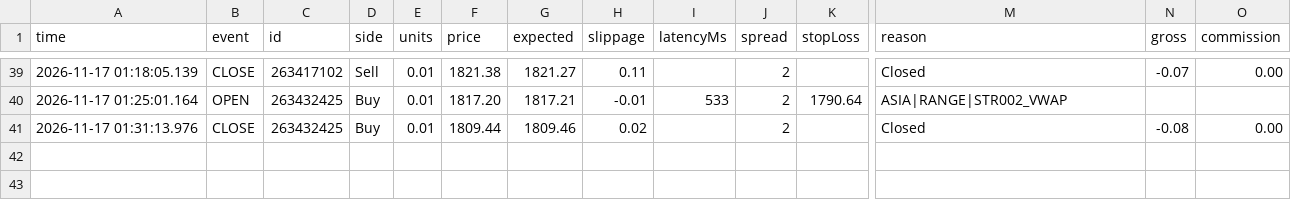
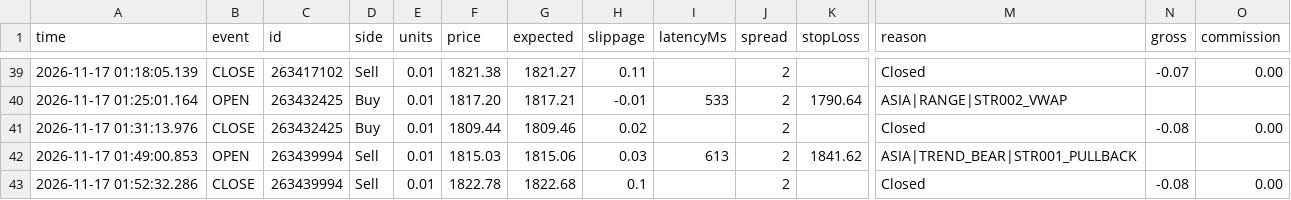
Before and after one commit to piyavutkkl-ch/tgrockza55-ai-cbot-backtest-lab, a CSV file: data/live/ETHUSD/trades.csv, drawn as a sheet; only a part is shown, gaps mark what is left out; rows hold the shown columns only; the diff names each change by its address in the sheet, - before the commit and + after, or states it on an @@ line.

Commit message:
chore(live): sync verified trade telemetry (N=187)

```diff
--- a/data/live/ETHUSD/trades.csv
+++ b/data/live/ETHUSD/trades.csv
+row 42: 2026-11-17 01:49:00.853 | OPEN | 263439994 | Sell | 0.01 | 1815.03 | 1815.06 | 0.03 | 613 | 2 | 1841.62 | ASIA|TREND_BEAR|STR001_PULLBACK
+row 43: 2026-11-17 01:52:32.286 | CLOSE | 263439994 | Sell | 0.01 | 1822.78 | 1822.68 | 0.1 |  | 2 |  | Closed | -0.08 | 0.00
```
Also changed, not shown: 15 other files.
